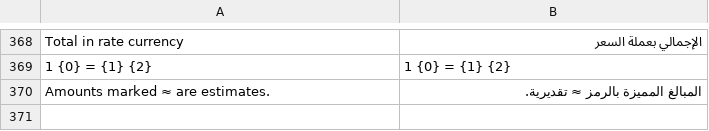
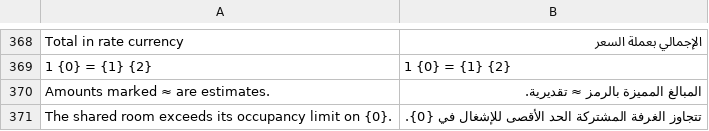
Before and after one commit to pmwanje2/kamra, a CSV file: kamra/translations/ar.csv, drawn as a sheet; only a part is shown, gaps mark what is left out.

Commit message:
fix(pms): address shared reservation R2 review findings

```diff
--- a/kamra/translations/ar.csv
+++ b/kamra/translations/ar.csv
@@ -370 +370,2 @@ Total in rate currency,الإجمالي بعملة السعر
 Amounts marked ≈ are estimates.,المبالغ المميزة بالرمز ≈ تقديرية.
+The shared room exceeds its occupancy limit on {0}.,تتجاوز الغرفة المشتركة الحد الأقصى للإشغال في {0}.
```
Also changed, not shown: kamra/translations/es.csv, kamra/translations/fr.csv, 13 other files.
